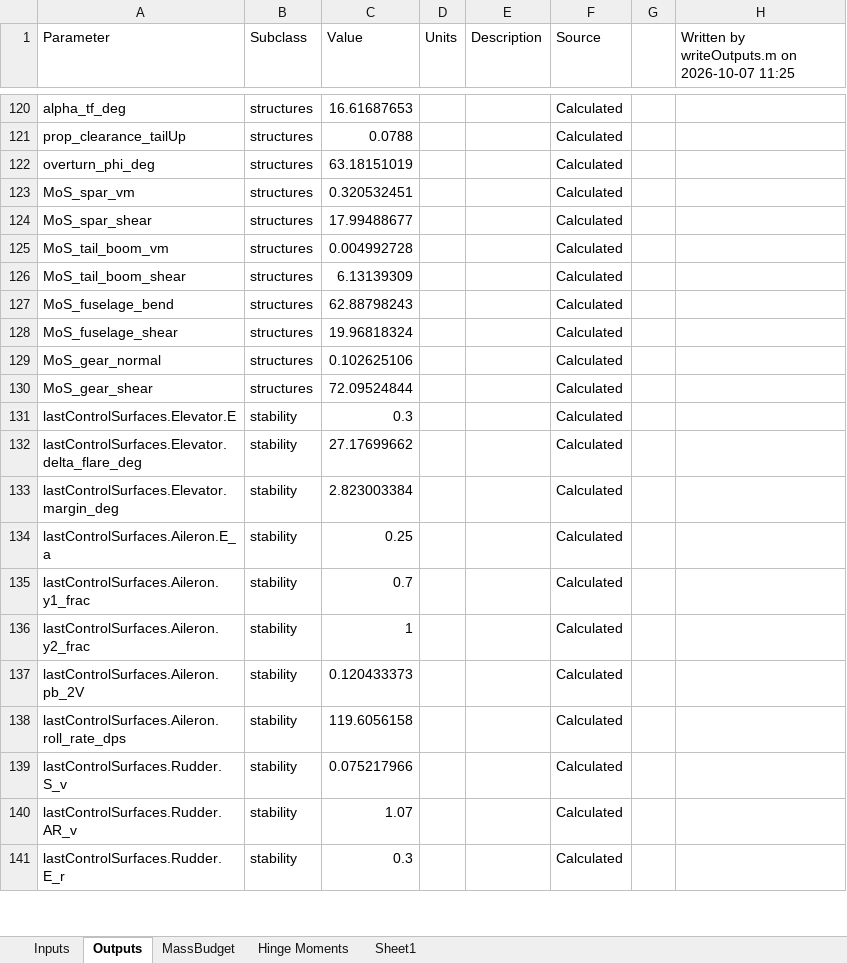
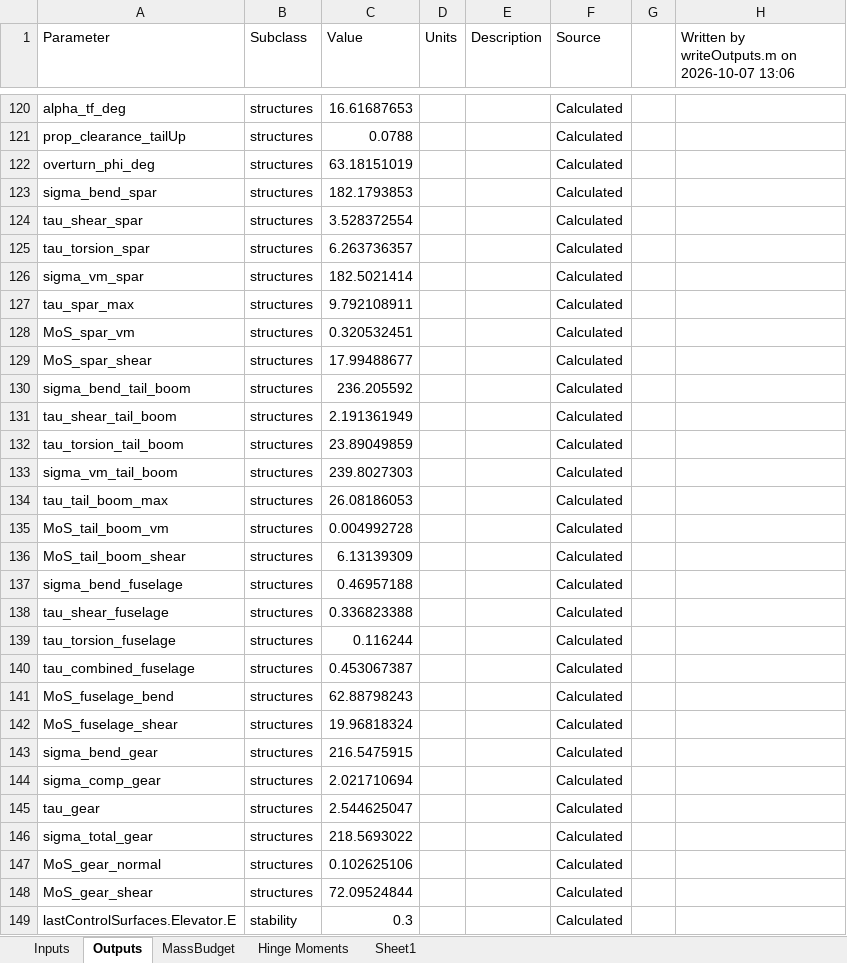
Before and after one commit to HudsonReynolds/451-DBF-Team01, an Excel workbook: SizingParams.xlsx, sheet Outputs, drawn as a sheet; only a part is shown, gaps mark what is left out; the shorter side is filled out with more unchanged rows; values as stored, in another font and other column widths than the file's, no borders; the diff names each change by its address in the sheet, - before the commit and + after, or states it on an @@ line.

```diff
--- a/SizingParams.xlsx (sheet Outputs)
+++ b/SizingParams.xlsx (sheet Outputs)
-H1: Written by writeOutputs.m on 2026-10-07 11:25
+H1: Written by writeOutputs.m on 2026-10-07 13:06
+row 123: sigma_bend_spar | structures | 182.1793853 |  |  | Calculated
+row 124: tau_shear_spar | structures | 3.528372554 |  |  | Calculated
+row 125: tau_torsion_spar | structures | 6.263736357 |  |  | Calculated
+row 126: sigma_vm_spar | structures | 182.5021414 |  |  | Calculated
+row 127: tau_spar_max | structures | 9.792108911 |  |  | Calculated
+row 130: sigma_bend_tail_boom | structures | 236.205592 |  |  | Calculated
+row 131: tau_shear_tail_boom | structures | 2.191361949 |  |  | Calculated
+row 132: tau_torsion_tail_boom | structures | 23.89049859 |  |  | Calculated
+row 133: sigma_vm_tail_boom | structures | 239.8027303 |  |  | Calculated
+row 134: tau_tail_boom_max | structures | 26.08186053 |  |  | Calculated
+row 137: sigma_bend_fuselage | structures | 0.46957188 |  |  | Calculated
+row 138: tau_shear_fuselage | structures | 0.336823388 |  |  | Calculated
+row 139: tau_torsion_fuselage | structures | 0.116244 |  |  | Calculated
+row 140: tau_combined_fuselage | structures | 0.453067387 |  |  | Calculated
+row 143: sigma_bend_gear | structures | 216.5475915 |  |  | Calculated
+row 144: sigma_comp_gear | structures | 2.021710694 |  |  | Calculated
+row 145: tau_gear | structures | 2.544625047 |  |  | Calculated
+row 146: sigma_total_gear | structures | 218.5693022 |  |  | Calculated
```
Also changed, not shown: 1 other file.
